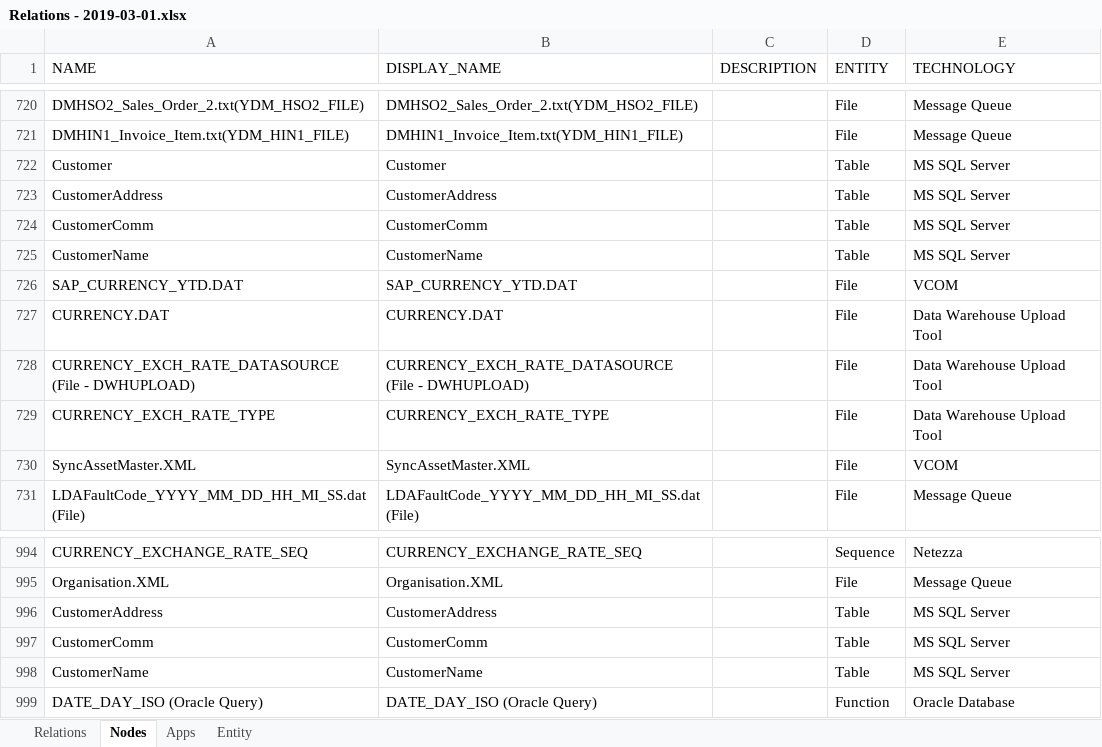
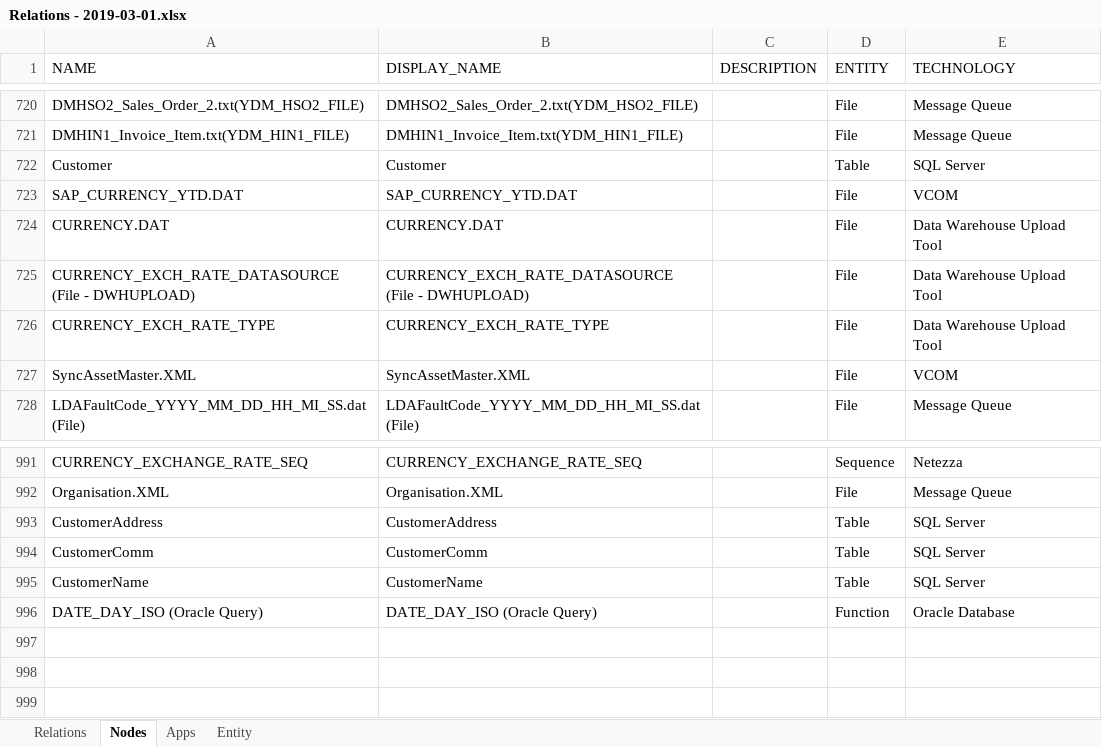
Before and after one commit to paweljabl/datalineage, an Excel workbook: datalin/data/Relations - 2019-03-01.xlsx, sheet Nodes, drawn as a sheet; only a part is shown, gaps mark what is left out; values as stored, in another font and other column widths than the file's, no borders; removed rows and columns are numbered as before the commit, all else as after; the diff names each change by its address in the sheet, - before the commit and + after, or states it on an @@ line.

```diff
--- a/datalin/data/Relations - 2019-03-01.xlsx (sheet Nodes)
+++ b/datalin/data/Relations - 2019-03-01.xlsx (sheet Nodes)
-E722 (TECHNOLOGY): MS SQL Server
+E722 (TECHNOLOGY): SQL Server
-row 723: CustomerAddress | CustomerAddress |  | Table | MS SQL Server
-row 724: CustomerComm | CustomerComm |  | Table | MS SQL Server
-row 725: CustomerName | CustomerName |  | Table | MS SQL Server
-E993:E995 (TECHNOLOGY): MS SQL Server
+E993:E995 (TECHNOLOGY): SQL Server
```
Also changed, not shown: sheet Apps, 39 other files.
